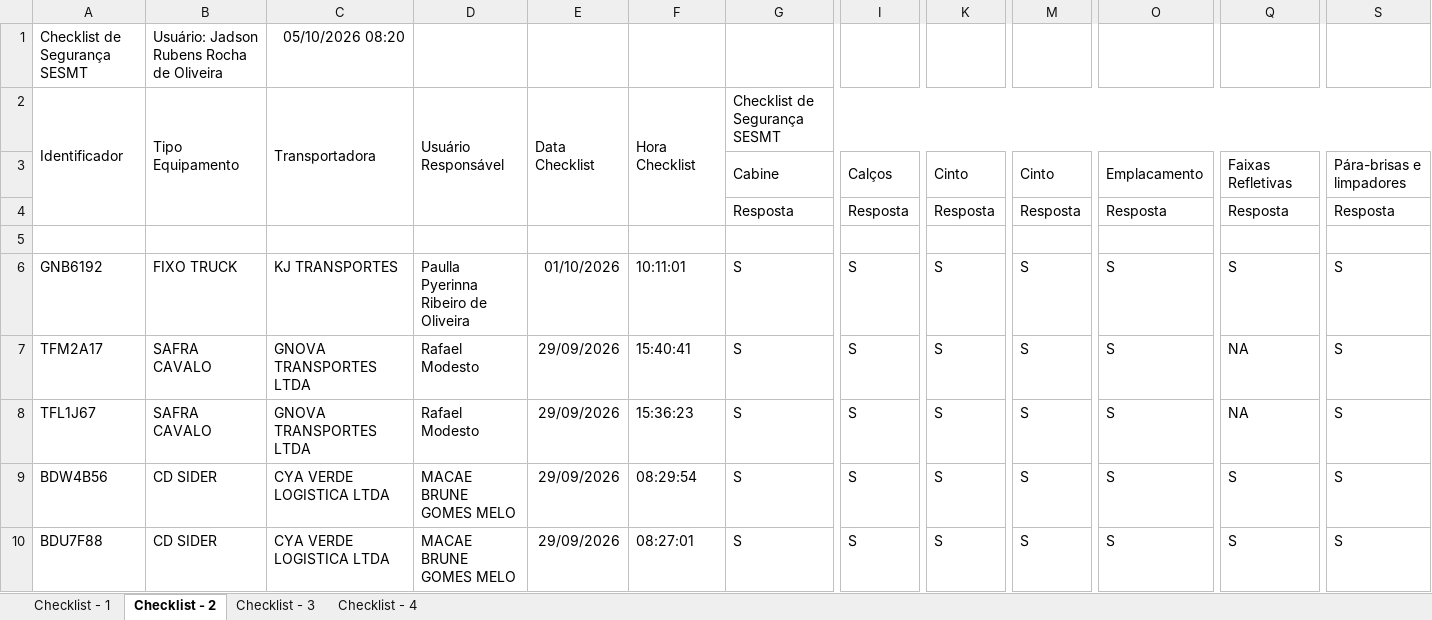
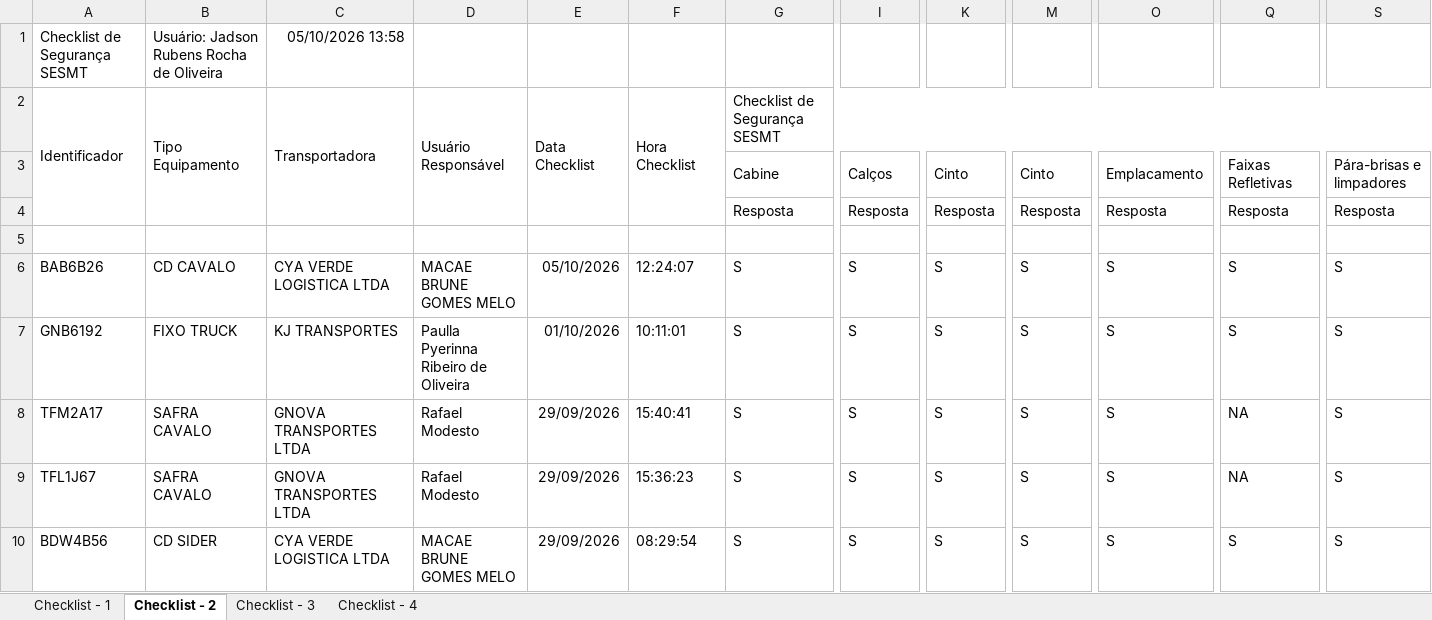
Before and after one commit to hannahfrotalegal/painel-frotalegal-heinz, an Excel workbook: dados/inspecoes.xlsx, sheet Checklist - 2, drawn as a sheet; only a part is shown, gaps mark what is left out; the shorter side is filled out with more unchanged rows; values as stored, in another font and other column widths than the file's, no borders; rows hold the shown columns only; the diff names each change by its address in the sheet, - before the commit and + after, or states it on an @@ line.

Commit message:
Atualiza dados — extração 05/10/2026 13:57 (via painel)

```diff
--- a/dados/inspecoes.xlsx (sheet Checklist - 2)
+++ b/dados/inspecoes.xlsx (sheet Checklist - 2)
-C1: 05/10/2026 08:20
+C1: 05/10/2026 13:58
+row 6: BAB6B26 | CD CAVALO | CYA VERDE LOGISTICA LTDA | MACAE BRUNE GOMES MELO | 05/10/2026 | 12:24:07 | S | S | S | S | S | S | S
```
Also changed, not shown: sheet Checklist - 3, sheet Checklist - 1, sheet Checklist - 4.
